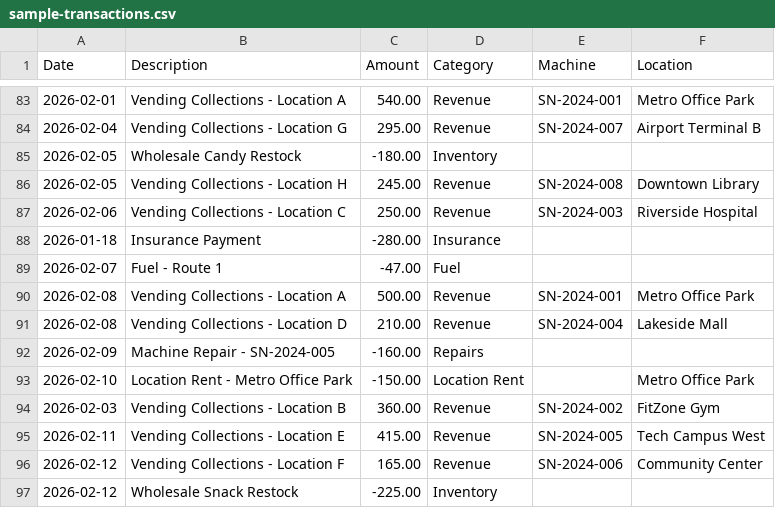
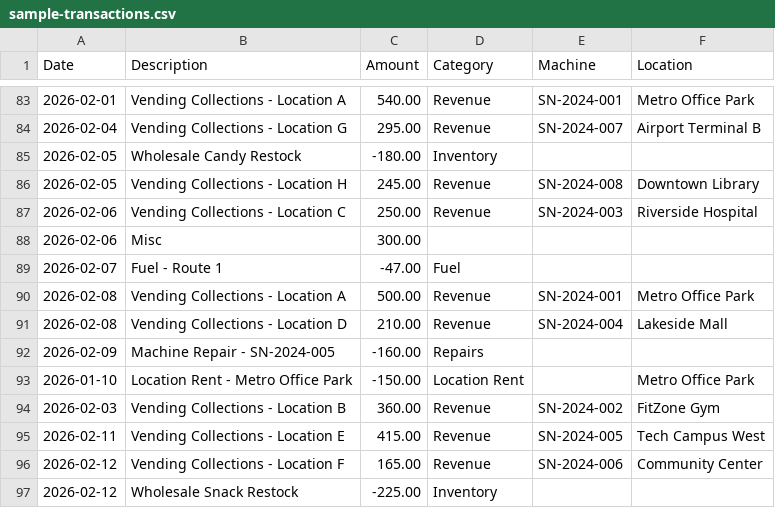
Before and after one commit to adamwolfe2/vendcfo, a CSV file: apps/dashboard/public/sample-transactions.csv, drawn as a sheet; only a part is shown, gaps mark what is left out.

```diff
--- a/apps/dashboard/public/sample-transactions.csv
+++ b/apps/dashboard/public/sample-transactions.csv
@@ -87,3 +87,3 @@ Date,Description,Amount,Category,Machine,Location
 2026-02-06,Vending Collections - Location C,250.00,Revenue,SN-2024-003,Riverside Hospital
-2026-01-18,Insurance Payment,-280.00,Insurance,,
+2026-02-06,Misc,300.00,,,
 2026-02-07,Fuel - Route 1,-47.00,Fuel,,
@@ -92,3 +92,3 @@ Date,Description,Amount,Category,Machine,Location
 2026-02-09,Machine Repair - SN-2024-005,-160.00,Repairs,,
-2026-02-10,Location Rent - Metro Office Park,-150.00,Location Rent,,Metro Office Park
+2026-01-10,Location Rent - Metro Office Park,-150.00,Location Rent,,Metro Office Park
 2026-02-03,Vending Collections - Location B,360.00,Revenue,SN-2024-002,FitZone Gym
```
Also changed, not shown: 15 other files.
